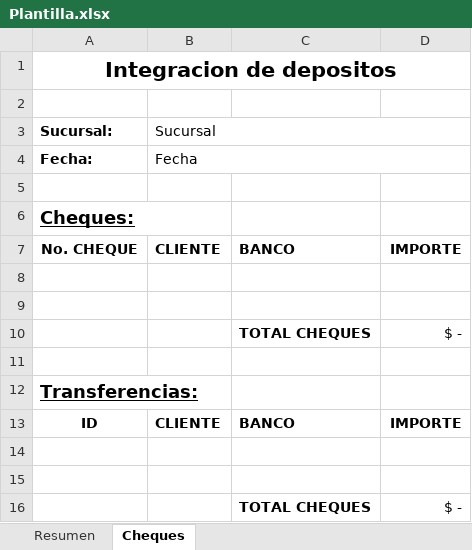
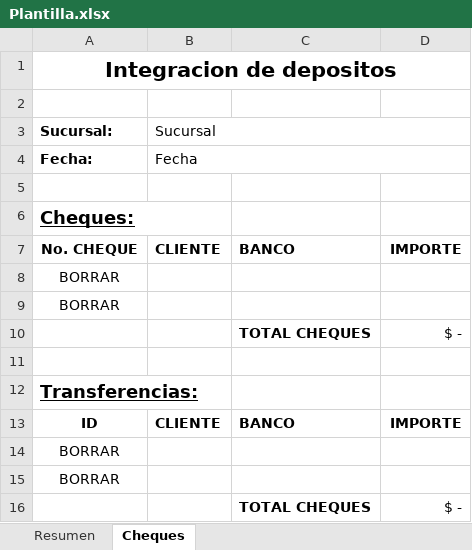
Before and after one commit to desarrollocorrales/CorteDeSucursales, an Excel workbook: CorteDeSucursales/Plantillas/Plantilla.xlsx, sheet Cheques, drawn as a sheet; values as stored, in another font and other column widths than the file's, no borders; the diff names each change by its address in the sheet, - before the commit and + after, or states it on an @@ line.

Commit message:
Borrar filas innecesarias del Excel
Con un nuevo método en la DAL de Excel se borran las filas innecesarias
de la hoja de cheques y transferencias

```diff
--- a/CorteDeSucursales/Plantillas/Plantilla.xlsx (sheet Cheques)
+++ b/CorteDeSucursales/Plantillas/Plantilla.xlsx (sheet Cheques)
-A8:A9 (Sucursal:): (empty)
+A8:A9 (Sucursal:): BORRAR
-A14:A15 (Sucursal:): (empty)
+A14:A15 (Sucursal:): BORRAR
```
Also changed, not shown: CorteDeSucursales/bin/Debug/Plantillas/Plantilla.xlsx, 55 other files.
